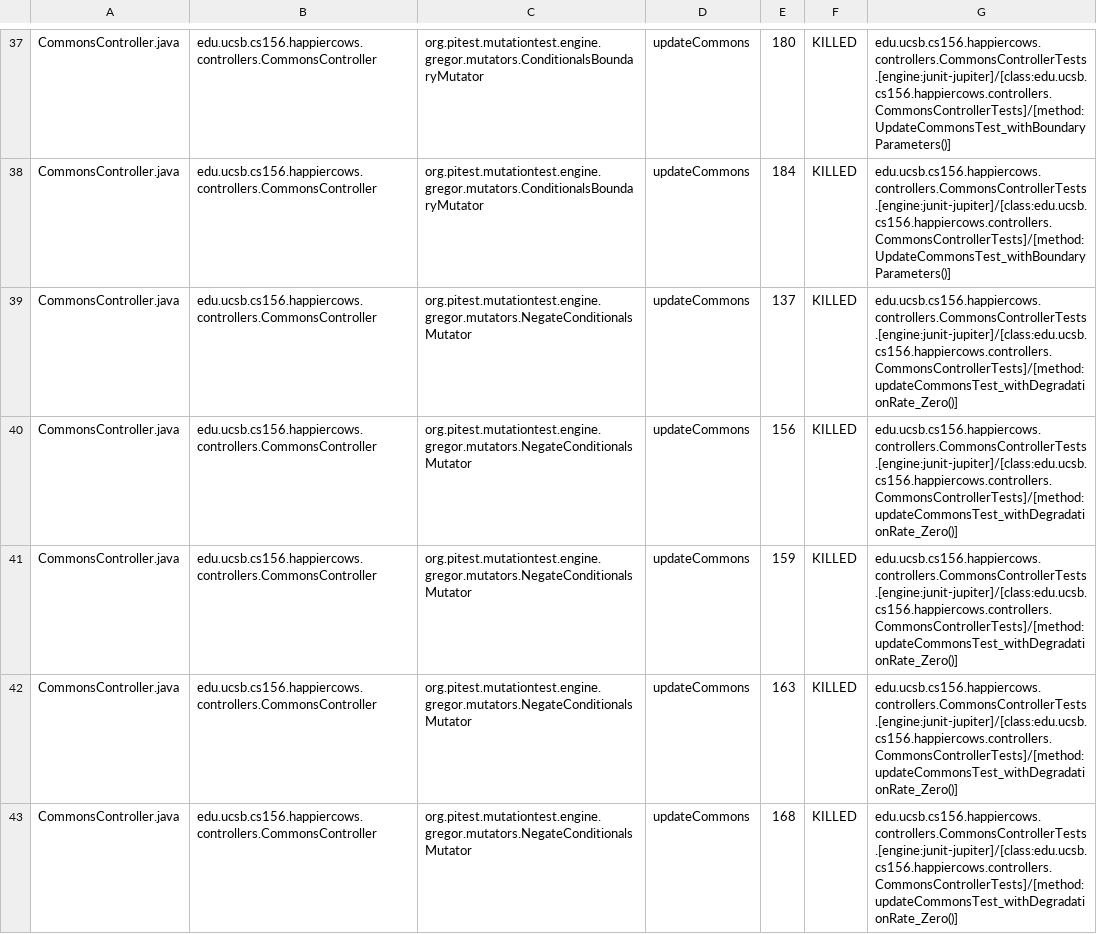
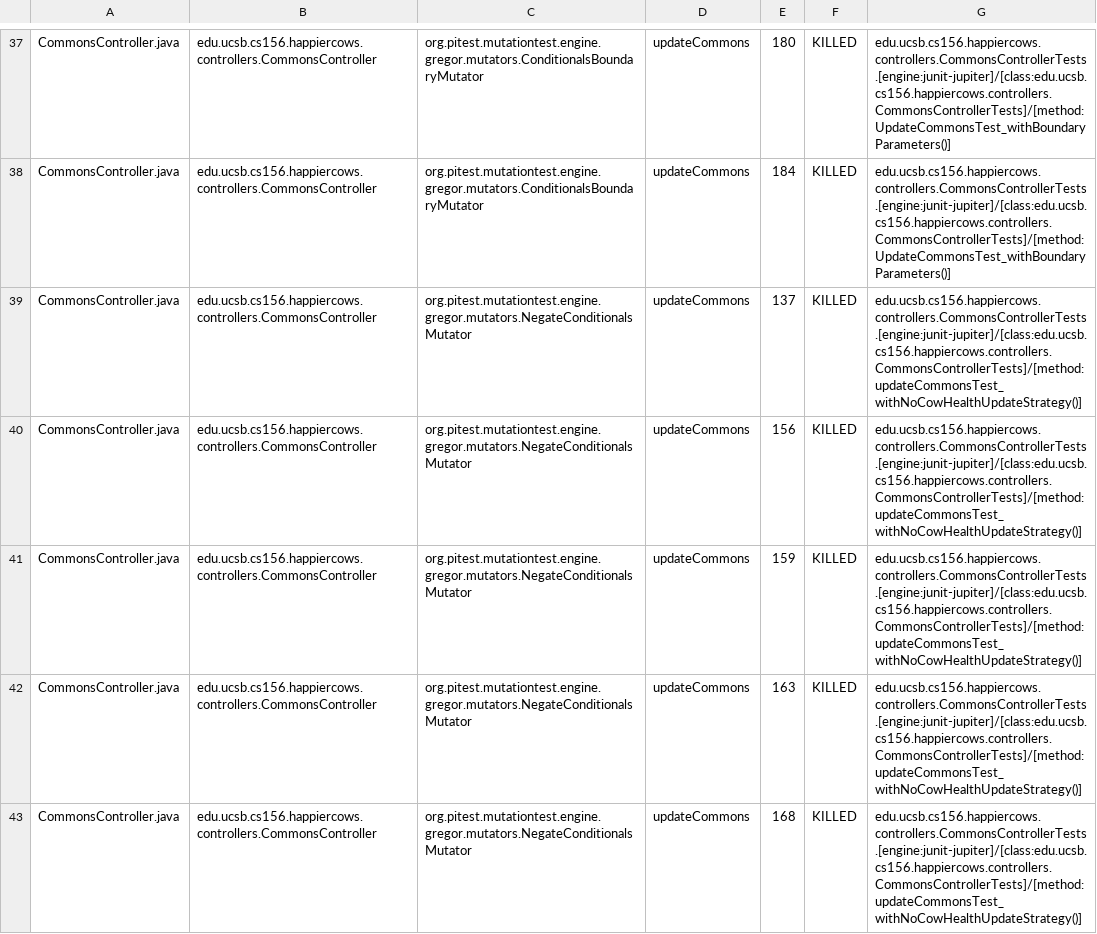
Before and after one commit to ucsb-cs156-f24/proj-happycows-f24-11, a CSV file: prs/38/pitest/mutations.csv, drawn as a sheet; only a part is shown, gaps mark what is left out; the diff covers the shown part only.

Commit message:
Deploying to gh-pages from @ ucsb-cs156-f24/proj-happycows-f24-11@13337f6e98231f578fd552a1d3fb0918565aab1c 🚀

```diff
--- a/prs/38/pitest/mutations.csv
+++ b/prs/38/pitest/mutations.csv
@@ -38,6 +38,6 @@ CommonsController.java,edu.ucsb.cs156.happiercows.controllers.CommonsController,
 CommonsController.java,edu.ucsb.cs156.happiercows.controllers.CommonsController,org.pitest.mutationtest.engine.gregor.mutators.ConditionalsBoundaryMutator,updateCommons,184,KILLED,edu.ucsb.cs156.happiercows.controllers.CommonsControllerTests.[engine:junit-jupiter]/[class:edu.ucsb.cs156.happiercows.controllers.CommonsControllerTests]/[method:UpdateCommonsTest_withBoundaryParameters()]
-CommonsController.java,edu.ucsb.cs156.happiercows.controllers.CommonsController,org.pitest.mutationtest.engine.gregor.mutators.NegateConditionalsMutator,updateCommons,137,KILLED,edu.ucsb.cs156.happiercows.controllers.CommonsControllerTests.[engine:junit-jupiter]/[class:edu.ucsb.cs156.happiercows.controllers.CommonsControllerTests]/[method:updateCommonsTest_withDegradationRate_Zero()]
-CommonsController.java,edu.ucsb.cs156.happiercows.controllers.CommonsController,org.pitest.mutationtest.engine.gregor.mutators.NegateConditionalsMutator,updateCommons,156,KILLED,edu.ucsb.cs156.happiercows.controllers.CommonsControllerTests.[engine:junit-jupiter]/[class:edu.ucsb.cs156.happiercows.controllers.CommonsControllerTests]/[method:updateCommonsTest_withDegradationRate_Zero()]
-CommonsController.java,edu.ucsb.cs156.happiercows.controllers.CommonsController,org.pitest.mutationtest.engine.gregor.mutators.NegateConditionalsMutator,updateCommons,159,KILLED,edu.ucsb.cs156.happiercows.controllers.CommonsControllerTests.[engine:junit-jupiter]/[class:edu.ucsb.cs156.happiercows.controllers.CommonsControllerTests]/[method:updateCommonsTest_withDegradationRate_Zero()]
-CommonsController.java,edu.ucsb.cs156.happiercows.controllers.CommonsController,org.pitest.mutationtest.engine.gregor.mutators.NegateConditionalsMutator,updateCommons,163,KILLED,edu.ucsb.cs156.happiercows.controllers.CommonsControllerTests.[engine:junit-jupiter]/[class:edu.ucsb.cs156.happiercows.controllers.CommonsControllerTests]/[method:updateCommonsTest_withDegradationRate_Zero()]
-CommonsController.java,edu.ucsb.cs156.happiercows.controllers.CommonsController,org.pitest.mutationtest.engine.gregor.mutators.NegateConditionalsMutator,updateCommons,168,KILLED,edu.ucsb.cs156.happiercows.controllers.CommonsControllerTests.[engine:junit-jupiter]/[class:edu.ucsb.cs156.happiercows.controllers.CommonsControllerTests]/[method:updateCommonsTest_withDegradationRate_Zero()]
+CommonsController.java,edu.ucsb.cs156.happiercows.controllers.CommonsController,org.pitest.mutationtest.engine.gregor.mutators.NegateConditionalsMutator,updateCommons,137,KILLED,edu.ucsb.cs156.happiercows.controllers.CommonsControllerTests.[engine:junit-jupiter]/[class:edu.ucsb.cs156.happiercows.controllers.CommonsControllerTests]/[method:updateCommonsTest_withNoCowHealthUpdateStrategy()]
+CommonsController.java,edu.ucsb.cs156.happiercows.controllers.CommonsController,org.pitest.mutationtest.engine.gregor.mutators.NegateConditionalsMutator,updateCommons,156,KILLED,edu.ucsb.cs156.happiercows.controllers.CommonsControllerTests.[engine:junit-jupiter]/[class:edu.ucsb.cs156.happiercows.controllers.CommonsControllerTests]/[method:updateCommonsTest_withNoCowHealthUpdateStrategy()]
+CommonsController.java,edu.ucsb.cs156.happiercows.controllers.CommonsController,org.pitest.mutationtest.engine.gregor.mutators.NegateConditionalsMutator,updateCommons,159,KILLED,edu.ucsb.cs156.happiercows.controllers.CommonsControllerTests.[engine:junit-jupiter]/[class:edu.ucsb.cs156.happiercows.controllers.CommonsControllerTests]/[method:updateCommonsTest_withNoCowHealthUpdateStrategy()]
+CommonsController.java,edu.ucsb.cs156.happiercows.controllers.CommonsController,org.pitest.mutationtest.engine.gregor.mutators.NegateConditionalsMutator,updateCommons,163,KILLED,edu.ucsb.cs156.happiercows.controllers.CommonsControllerTests.[engine:junit-jupiter]/[class:edu.ucsb.cs156.happiercows.controllers.CommonsControllerTests]/[method:updateCommonsTest_withNoCowHealthUpdateStrategy()]
+CommonsController.java,edu.ucsb.cs156.happiercows.controllers.CommonsController,org.pitest.mutationtest.engine.gregor.mutators.NegateConditionalsMutator,updateCommons,168,KILLED,edu.ucsb.cs156.happiercows.controllers.CommonsControllerTests.[engine:junit-jupiter]/[class:edu.ucsb.cs156.happiercows.controllers.CommonsControllerTests]/[method:updateCommonsTest_withNoCowHealthUpdateStrategy()]
```
Also changed, not shown: 51 edited cells elsewhere in this file, 52 other files.
